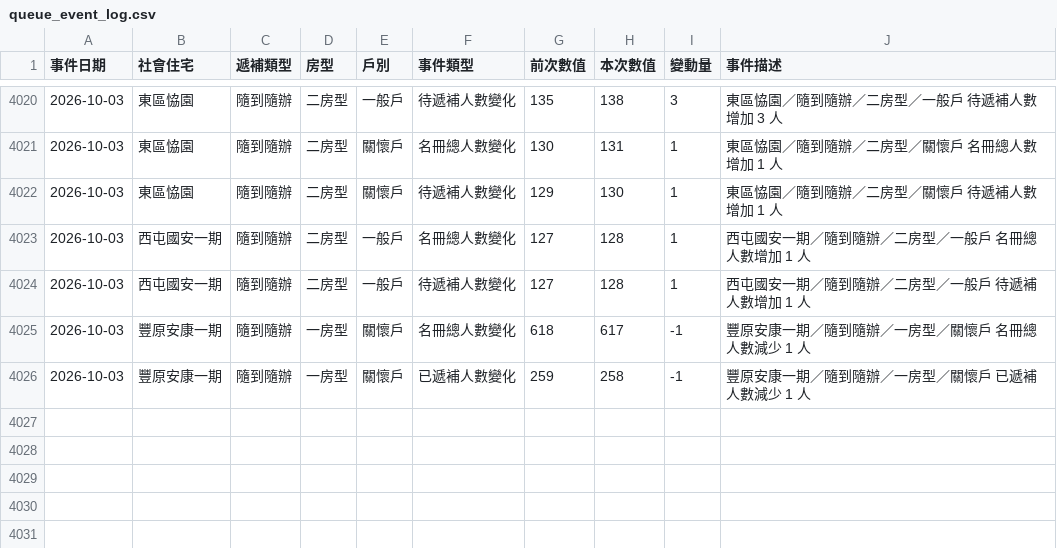
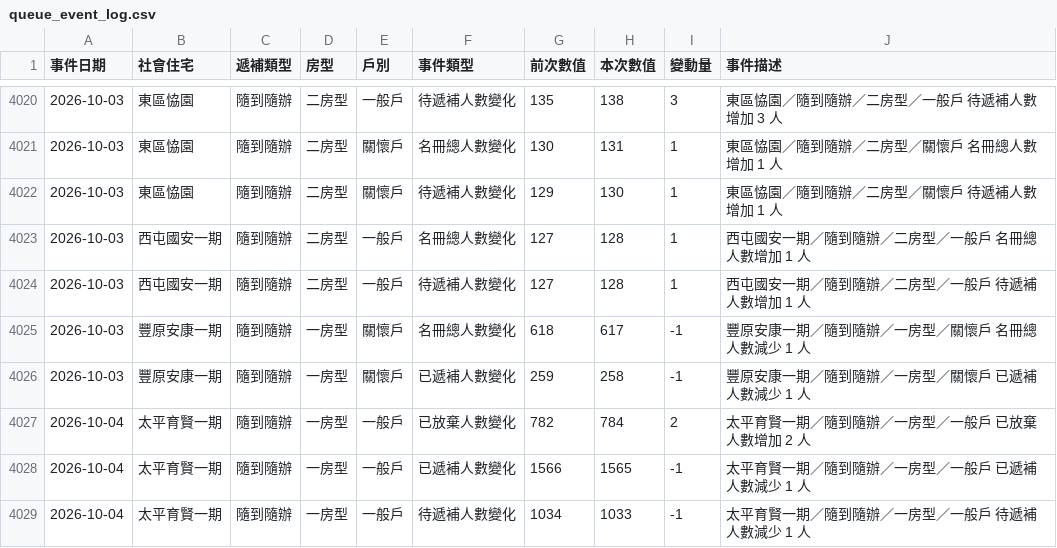
Before and after one commit to abula56/social_housing_tracker, a CSV file: queue_event_log.csv, drawn as a sheet; only a part is shown, gaps mark what is left out.

```diff
--- a/queue_event_log.csv
+++ b/queue_event_log.csv
@@ -4026 +4026,4 @@
 2026-10-03,豐原安康一期,隨到隨辦,一房型,關懷戶,已遞補人數變化,259,258,-1,豐原安康一期／隨到隨辦／一房型／關懷戶 已遞補人數減少 1 人
+2026-10-04,太平育賢一期,隨到隨辦,一房型,一般戶,已放棄人數變化,782,784,2,太平育賢一期／隨到隨辦／一房型／一般戶 已放棄人數增加 2 人
+2026-10-04,太平育賢一期,隨到隨辦,一房型,一般戶,已遞補人數變化,1566,1565,-1,太平育賢一期／隨到隨辦／一房型／一般戶 已遞補人數減少 1 人
+2026-10-04,太平育賢一期,隨到隨辦,一房型,一般戶,待遞補人數變化,1034,1033,-1,太平育賢一期／隨到隨辦／一房型／一般戶 待遞補人數減少 1 人
```
Also changed, not shown: detail_queue_stats.csv, 3 other files.
